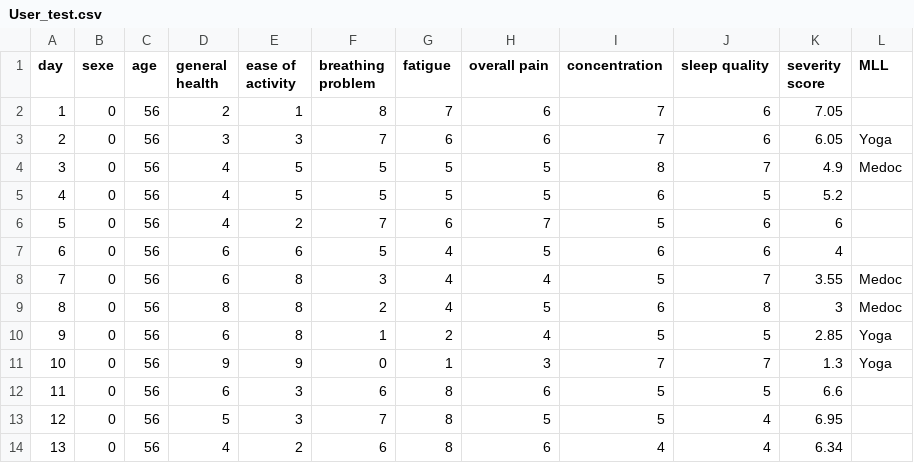
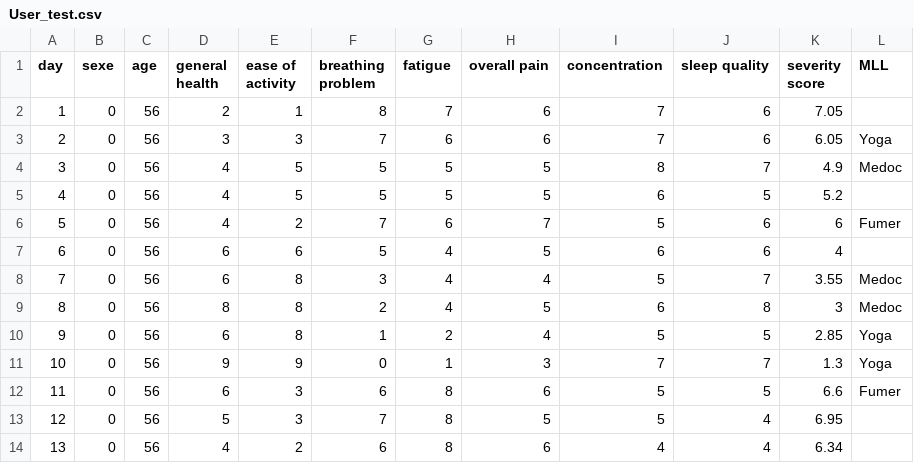
Before and after one commit to jules20022000/Notebook-Atreon, a CSV file: User_test.csv, drawn as a sheet.

Commit message:
list of advices

```diff
--- a/User_test.csv
+++ b/User_test.csv
@@ -5,3 +5,3 @@ day;sexe;age;general health;ease of activity;breathing problem;fatigue;overall p
 4;0;56;4;5;5;5;5;6;5;5.2;
-5;0;56;4;2;7;6;7;5;6;6;
+5;0;56;4;2;7;6;7;5;6;6;Fumer
 6;0;56;6;6;5;4;5;6;6;4;
@@ -11,3 +11,3 @@ day;sexe;age;general health;ease of activity;breathing problem;fatigue;overall p
 10;0;56;9;9;0;1;3;7;7;1.3;Yoga
-11;0;56;6;3;6;8;6;5;5;6.6;
+11;0;56;6;3;6;8;6;5;5;6.6;Fumer
 12;0;56;5;3;7;8;5;5;4;6.95;
```
Also changed, not shown: 2 other files.
